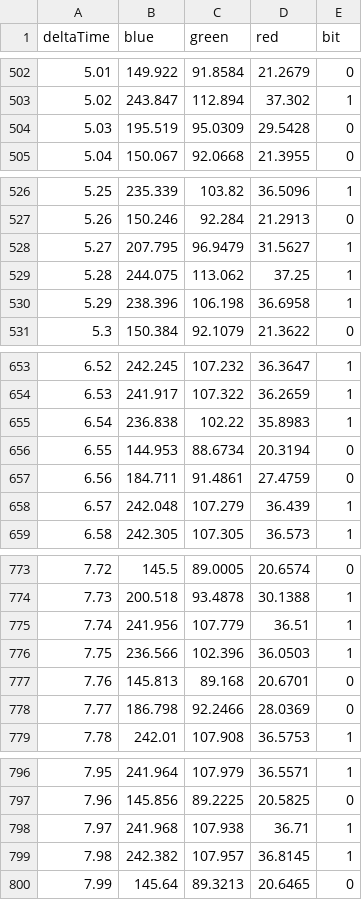
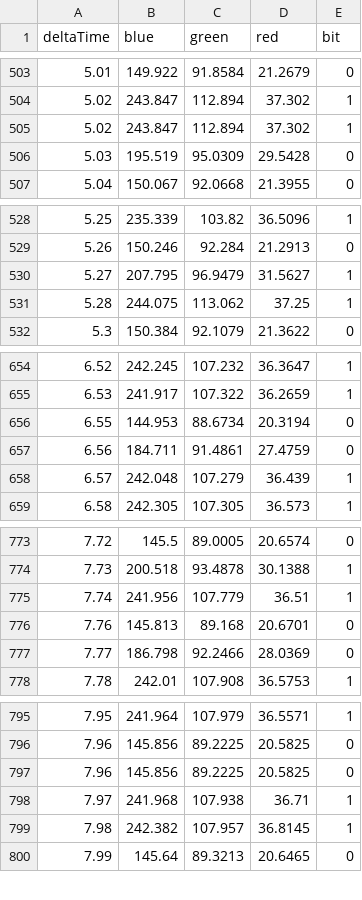
Before and after one commit to 5herlocked/c-underwatervlc, a CSV file: julia/test-set/50hz_100fps_43c_fix.csv, drawn as a sheet; only a part is shown, gaps mark what is left out; the diff covers the shown part only.

```diff
--- a/julia/test-set/50hz_100fps_43c_fix.csv
+++ b/julia/test-set/50hz_100fps_43c_fix.csv
@@ -503,2 +504,3 @@ deltaTime,blue,green,red,bit
 5.02,243.847,112.894,37.302,1
+5.02,243.847,112.894,37.302,1
 5.03,195.519,95.0309,29.5428,0
@@ -529,3 +531,2 @@ deltaTime,blue,green,red,bit
 5.28,244.075,113.062,37.25,1
-5.29,238.396,106.198,36.6958,1
 5.3,150.384,92.1079,21.3622,0
@@ -654,3 +655,2 @@ deltaTime,blue,green,red,bit
 6.53,241.917,107.322,36.2659,1
-6.54,236.838,102.22,35.8983,1
 6.55,144.953,88.6734,20.3194,0
@@ -775,3 +775,2 @@ deltaTime,blue,green,red,bit
 7.74,241.956,107.779,36.51,1
-7.75,236.566,102.396,36.0503,1
 7.76,145.813,89.168,20.6701,0
@@ -797,2 +796,3 @@ deltaTime,blue,green,red,bit
 7.96,145.856,89.2225,20.5825,0
+7.96,145.856,89.2225,20.5825,0
 7.97,241.968,107.938,36.71,1
```
Also changed, not shown: 7 added rows and 12 removed rows elsewhere in this file, 21 other files.
